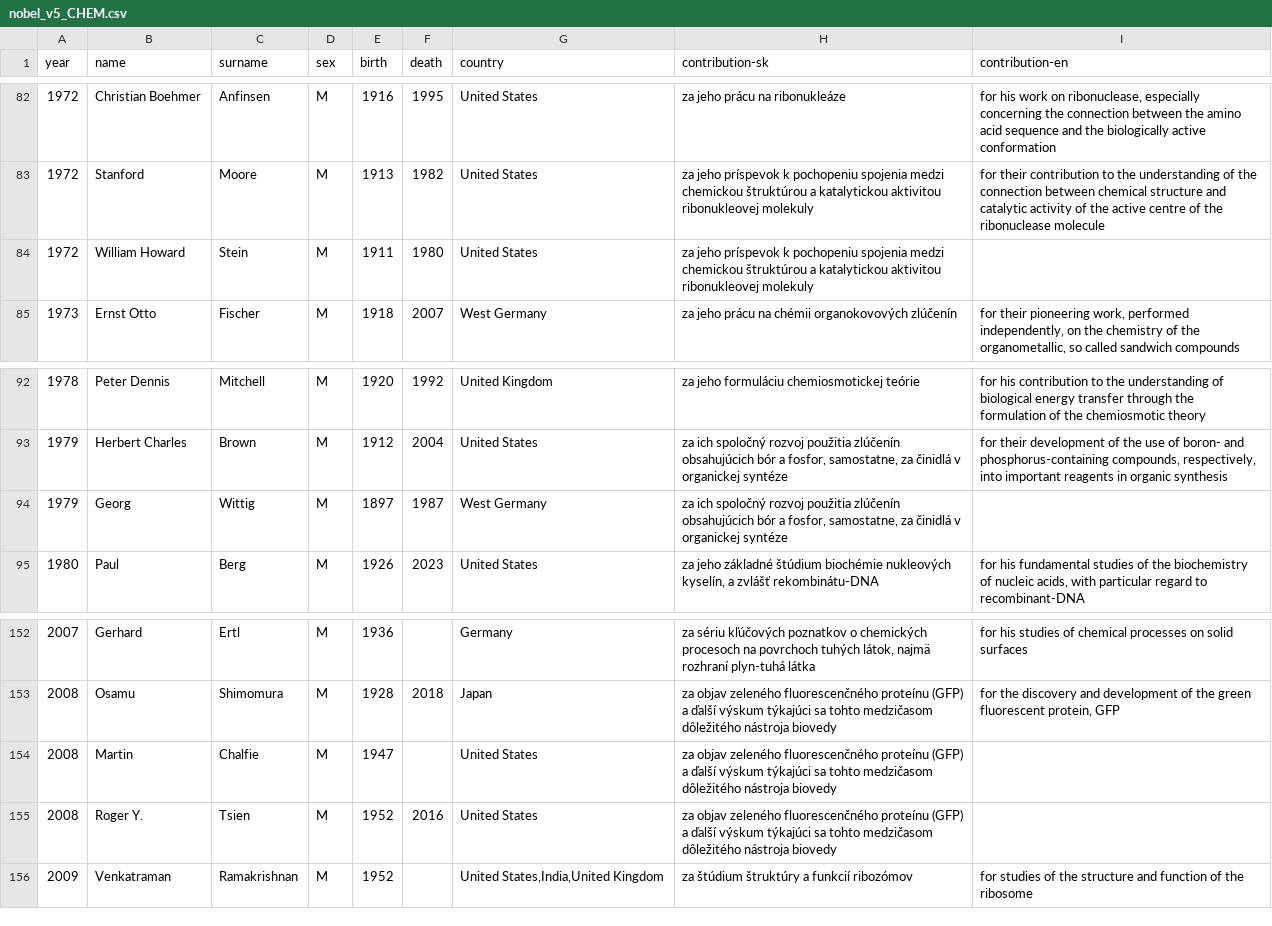
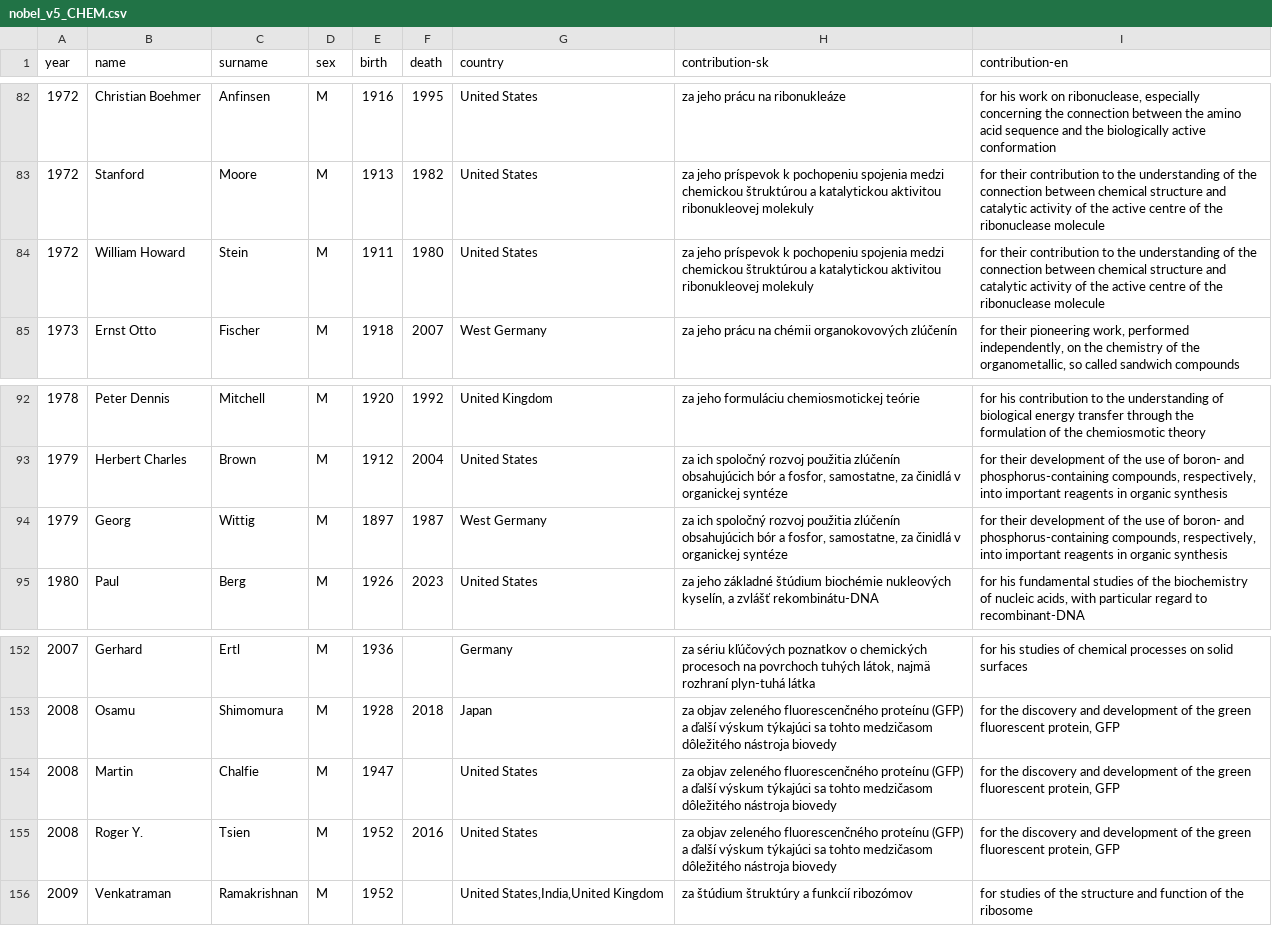
Before and after one commit to teakminOh/nobels, a CSV file: backend/nobel_data/nobel_v5_CHEM.csv, drawn as a sheet; only a part is shown, gaps mark what is left out.

```diff
--- a/backend/nobel_data/nobel_v5_CHEM.csv
+++ b/backend/nobel_data/nobel_v5_CHEM.csv
@@ -83,3 +83,3 @@
 1972,Stanford ,Moore,M,1913,1982,United States,za jeho príspevok k pochopeniu spojenia medzi chemickou štruktúrou a katalytickou aktivitou ribonukleovej molekuly,for their contribution to the understanding of the connection between chemical structure and catalytic activity of the active centre of the ribonuclease molecule
-1972,William Howard ,Stein,M,1911,1980,United States,za jeho príspevok k pochopeniu spojenia medzi chemickou štruktúrou a katalytickou aktivitou ribonukleovej molekuly,
+1972,William Howard ,Stein,M,1911,1980,United States,za jeho príspevok k pochopeniu spojenia medzi chemickou štruktúrou a katalytickou aktivitou ribonukleovej molekuly,for their contribution to the understanding of the connection between chemical structure and catalytic activity of the active centre of the ribonuclease molecule
 1973,Ernst Otto ,Fischer,M,1918,2007,West Germany,za jeho prácu na chémii organokovových zlúčenín,"for their pioneering work, performed independently, on the chemistry of the organometallic, so called sandwich compounds"
@@ -93,3 +93,3 @@
 1979,Herbert Charles ,Brown,M,1912,2004,United States,"za ich spoločný rozvoj použitia zlúčenín obsahujúcich bór a fosfor, samostatne, za činidlá v organickej syntéze","for their development of the use of boron- and phosphorus-containing compounds, respectively, into important reagents in organic synthesis"
-1979,Georg,Wittig,M,1897,1987,West Germany,"za ich spoločný rozvoj použitia zlúčenín obsahujúcich bór a fosfor, samostatne, za činidlá v organickej syntéze",
+1979,Georg,Wittig,M,1897,1987,West Germany,"za ich spoločný rozvoj použitia zlúčenín obsahujúcich bór a fosfor, samostatne, za činidlá v organickej syntéze","for their development of the use of boron- and phosphorus-containing compounds, respectively, into important reagents in organic synthesis"
 1980,Paul,Berg,M,1926,2023,United States,"za jeho základné štúdium biochémie nukleových kyselín, a zvlášť rekombinátu-DNA","for his fundamental studies of the biochemistry of nucleic acids, with particular regard to recombinant-DNA"
@@ -153,4 +153,4 @@
 2008,Osamu,Shimomura,M,1928,2018,Japan,za objav zeleného fluorescenčného proteínu (GFP) a ďalší výskum týkajúci sa tohto medzičasom dôležitého nástroja biovedy,"for the discovery and development of the green fluorescent protein, GFP"
-2008,Martin,Chalfie,M,1947,,United States,za objav zeleného fluorescenčného proteínu (GFP) a ďalší výskum týkajúci sa tohto medzičasom dôležitého nástroja biovedy,
-2008,Roger Y.,Tsien,M,1952,2016,United States,za objav zeleného fluorescenčného proteínu (GFP) a ďalší výskum týkajúci sa tohto medzičasom dôležitého nástroja biovedy,
+2008,Martin,Chalfie,M,1947,,United States,za objav zeleného fluorescenčného proteínu (GFP) a ďalší výskum týkajúci sa tohto medzičasom dôležitého nástroja biovedy,"for the discovery and development of the green fluorescent protein, GFP"
+2008,Roger Y.,Tsien,M,1952,2016,United States,za objav zeleného fluorescenčného proteínu (GFP) a ďalší výskum týkajúci sa tohto medzičasom dôležitého nástroja biovedy,"for the discovery and development of the green fluorescent protein, GFP"
 2009,Venkatraman ,Ramakrishnan,M,1952,,"United States,India,United Kingdom",za štúdium štruktúry a funkcií ribozómov,for studies of the structure and function of the ribosome
```
Also changed, not shown: backend/nobel_data/nobel_v5_FYZ.csv, backend/nobel_data/nobel_v5_MED.csv, 20 other files.
